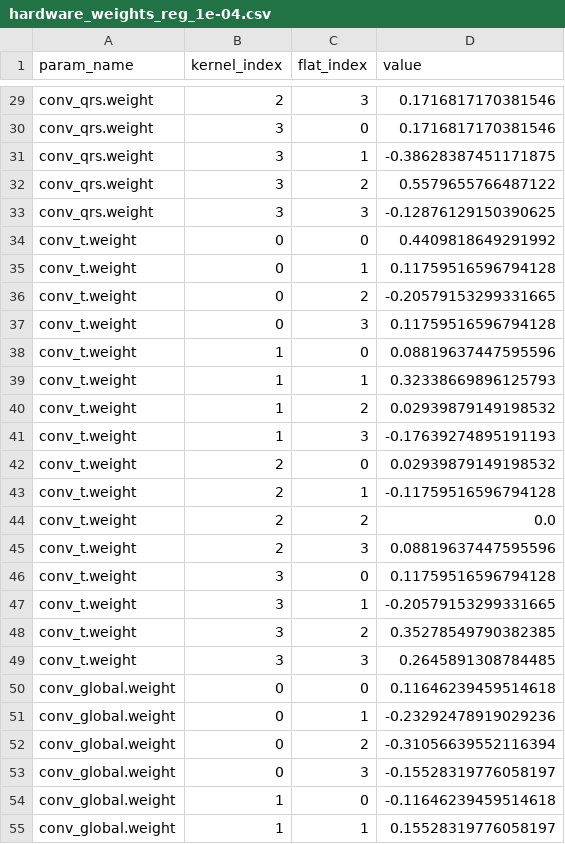
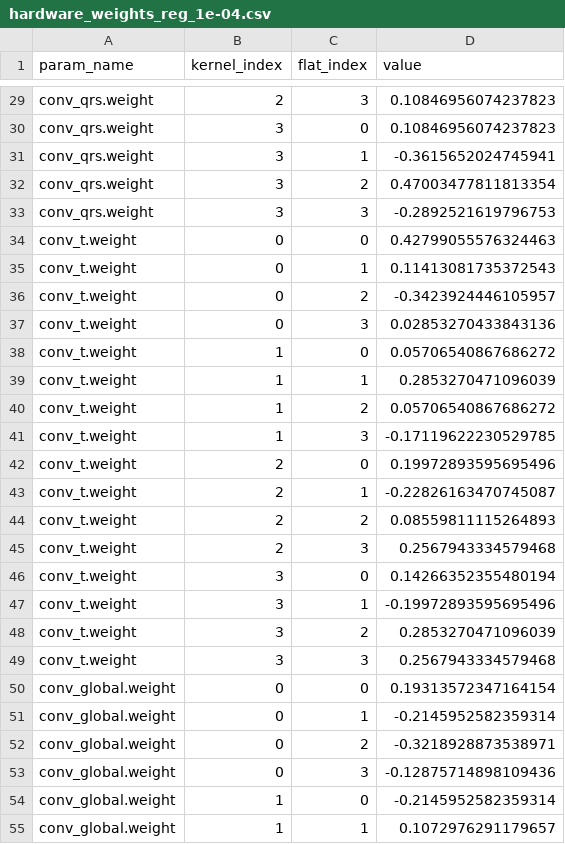
Before and after one commit to Albert-Canite/KAUST_ECG, a CSV file: artifacts/hardware_weights_reg_1e-04.csv, drawn as a sheet; only a part is shown, gaps mark what is left out; the diff covers the shown part only; the diff names each change by its address in the sheet, - before the commit and + after, or states it on an @@ line.

```diff
--- a/artifacts/hardware_weights_reg_1e-04.csv
+++ b/artifacts/hardware_weights_reg_1e-04.csv
-D29:D30 (value): 0.1716817170381546
+D29:D30 (value): 0.10846956074237823
-D31 (value): -0.38628387451171875
+D31 (value): -0.3615652024745941
-D32 (value): 0.5579655766487122
+D32 (value): 0.47003477811813354
-D33 (value): -0.12876129150390625
+D33 (value): -0.2892521619796753
-D34 (value): 0.4409818649291992
+D34 (value): 0.42799055576324463
-D35 (value): 0.11759516596794128
+D35 (value): 0.11413081735372543
-D36 (value): -0.20579153299331665
+D36 (value): -0.3423924446105957
-D37 (value): 0.11759516596794128
+D37 (value): 0.02853270433843136
-D38 (value): 0.08819637447595596
+D38 (value): 0.05706540867686272
-D39 (value): 0.32338669896125793
+D39 (value): 0.2853270471096039
-D40 (value): 0.02939879149198532
+D40 (value): 0.05706540867686272
-D41 (value): -0.17639274895191193
+D41 (value): -0.17119622230529785
-D42 (value): 0.02939879149198532
+D42 (value): 0.19972893595695496
-D43 (value): -0.11759516596794128
+D43 (value): -0.22826163470745087
-D44 (value): 0.0
+D44 (value): 0.08559811115264893
-D45 (value): 0.08819637447595596
+D45 (value): 0.2567943334579468
-D46 (value): 0.11759516596794128
+D46 (value): 0.14266352355480194
-D47 (value): -0.20579153299331665
+D47 (value): -0.19972893595695496
-D48 (value): 0.35278549790382385
+D48 (value): 0.2853270471096039
-D49 (value): 0.2645891308784485
+D49 (value): 0.2567943334579468
-D50 (value): 0.11646239459514618
+D50 (value): 0.19313572347164154
-D51 (value): -0.23292478919029236
+D51 (value): -0.2145952582359314
-D52 (value): -0.31056639552116394
+D52 (value): -0.3218928873538971
-D53 (value): -0.15528319776058197
+D53 (value): -0.12875714898109436
-D54 (value): -0.11646239459514618
+D54 (value): -0.2145952582359314
-D55 (value): 0.15528319776058197
+D55 (value): 0.1072976291179657
```
Also changed, not shown: 92 edited cells elsewhere in this file, artifacts/gen_threshold_sweep_hardware_reg_1e-04.csv, 12 other files.
